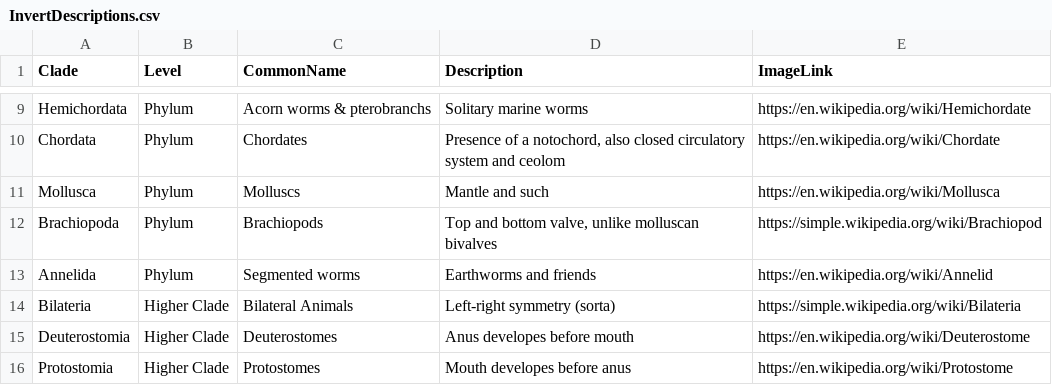
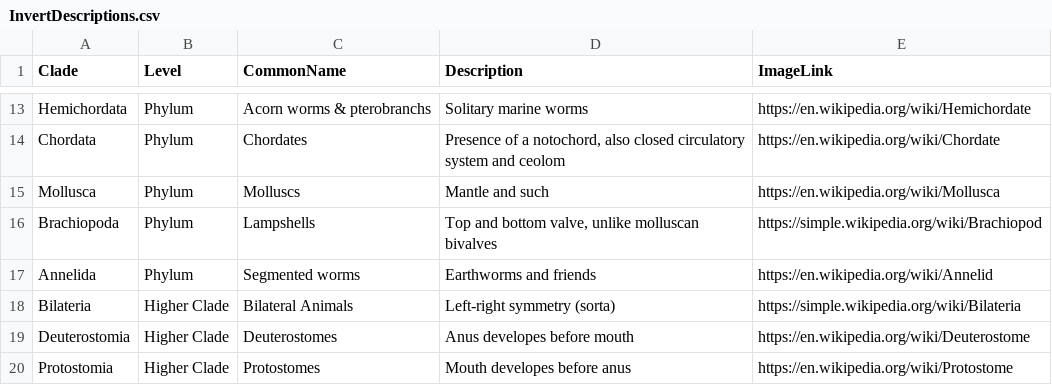
Before and after one commit to kphudson13/AnimalTreeApp, a CSV file: AnimalTreeApp/InvertDescriptions.csv, drawn as a sheet; only a part is shown, gaps mark what is left out; the diff covers the shown part only.

```diff
--- a/AnimalTreeApp/InvertDescriptions.csv
+++ b/AnimalTreeApp/InvertDescriptions.csv
@@ -11,3 +15,3 @@ Chordata,Phylum,Chordates,"Presence of a notochord, also closed circulatory syst
 Mollusca,Phylum,Molluscs,Mantle and such,https://en.wikipedia.org/wiki/Mollusca
-Brachiopoda,Phylum,Brachiopods,"Top and bottom valve, unlike molluscan bivalves",https://simple.wikipedia.org/wiki/Brachiopod
+Brachiopoda,Phylum,Lampshells,"Top and bottom valve, unlike molluscan bivalves",https://simple.wikipedia.org/wiki/Brachiopod
 Annelida,Phylum,Segmented worms,Earthworms and friends,https://en.wikipedia.org/wiki/Annelid
```
Also changed, not shown: 12 added rows and 1 removed row elsewhere in this file, 18 other files.
